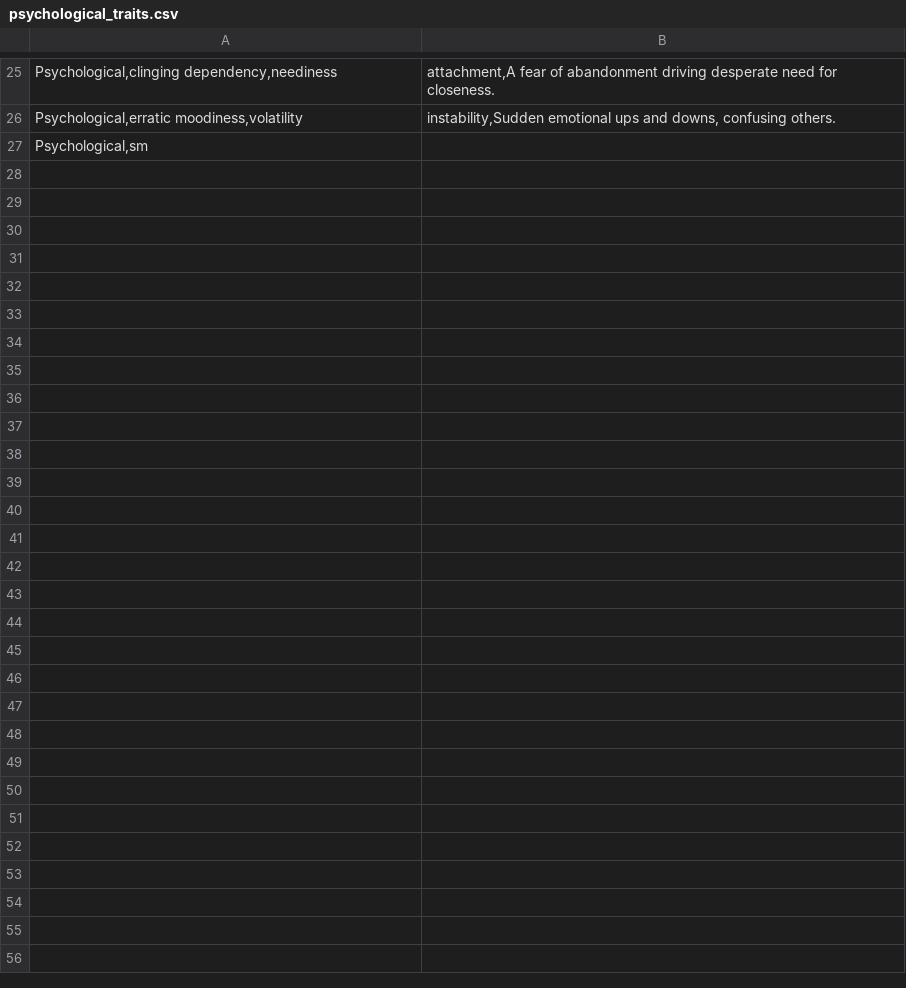
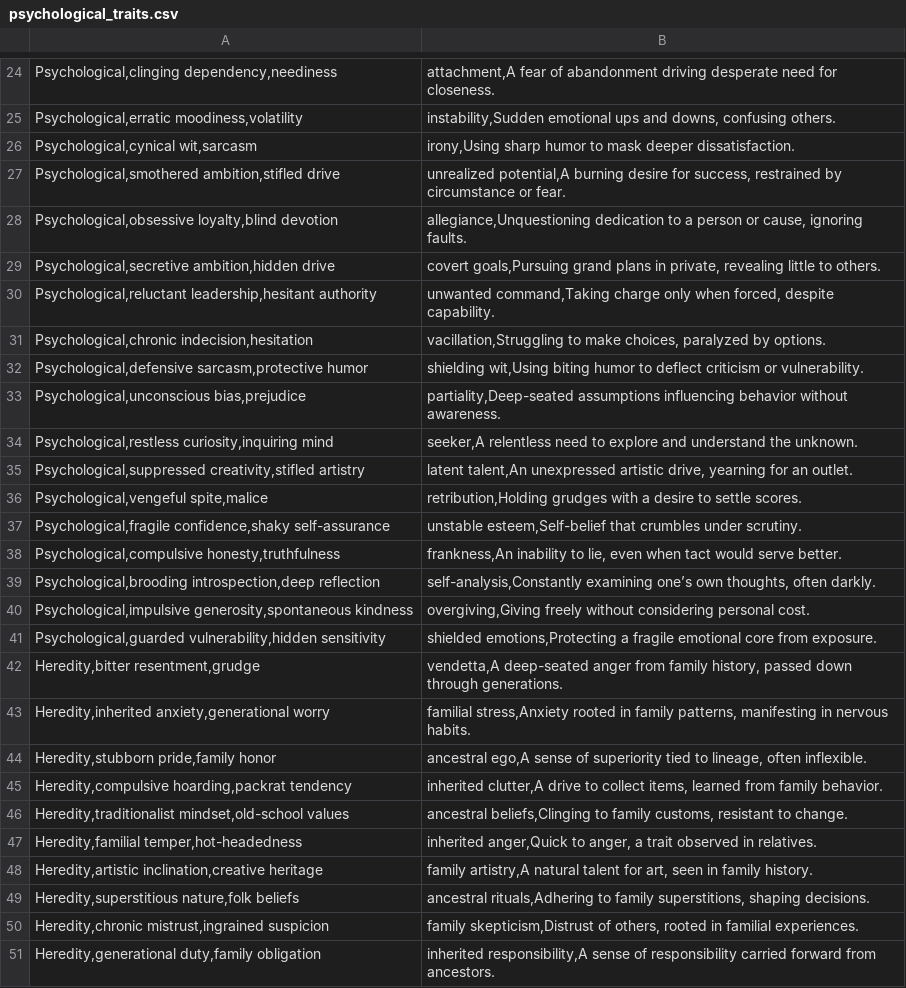
Before and after one commit to kappter/CharacterCraft, a CSV file: psychological_traits.csv, drawn as a sheet; only a part is shown, gaps mark what is left out; the diff covers the shown part only.

```diff
--- a/psychological_traits.csv
+++ b/psychological_traits.csv
@@ -26,2 +25,27 @@ Psychological,clinging dependency,neediness;attachment,A fear of abandonment dri
 Psychological,erratic moodiness,volatility;instability,Sudden emotional ups and downs, confusing others.
-Psychological,sm
+Psychological,cynical wit,sarcasm;irony,Using sharp humor to mask deeper dissatisfaction.
+Psychological,smothered ambition,stifled drive;unrealized potential,A burning desire for success, restrained by circumstance or fear.
+Psychological,obsessive loyalty,blind devotion;allegiance,Unquestioning dedication to a person or cause, ignoring faults.
+Psychological,secretive ambition,hidden drive;covert goals,Pursuing grand plans in private, revealing little to others.
+Psychological,reluctant leadership,hesitant authority;unwanted command,Taking charge only when forced, despite capability.
+Psychological,chronic indecision,hesitation;vacillation,Struggling to make choices, paralyzed by options.
+Psychological,defensive sarcasm,protective humor;shielding wit,Using biting humor to deflect criticism or vulnerability.
+Psychological,unconscious bias,prejudice;partiality,Deep-seated assumptions influencing behavior without awareness.
+Psychological,restless curiosity,inquiring mind;seeker,A relentless need to explore and understand the unknown.
+Psychological,suppressed creativity,stifled artistry;latent talent,An unexpressed artistic drive, yearning for an outlet.
+Psychological,vengeful spite,malice;retribution,Holding grudges with a desire to settle scores.
+Psychological,fragile confidence,shaky self-assurance;unstable esteem,Self-belief that crumbles under scrutiny.
+Psychological,compulsive honesty,truthfulness;frankness,An inability to lie, even when tact would serve better.
+Psychological,brooding introspection,deep reflection;self-analysis,Constantly examining one’s own thoughts, often darkly.
+Psychological,impulsive generosity,spontaneous kindness;overgiving,Giving freely without considering personal cost.
+Psychological,guarded vulnerability,hidden sensitivity;shielded emotions,Protecting a fragile emotional core from exposure.
+Heredity,bitter resentment,grudge;vendetta,A deep-seated anger from family history, passed down through generations.
+Heredity,inherited anxiety,generational worry;familial stress,Anxiety rooted in family patterns, manifesting in nervous habits.
+Heredity,stubborn pride,family honor;ancestral ego,A sense of superiority tied to lineage, often inflexible.
+Heredity,compulsive hoarding,packrat tendency;inherited clutter,A drive to collect items, learned from family behavior.
+Heredity,traditionalist mindset,old-school values;ancestral beliefs,Clinging to family customs, resistant to change.
+Heredity,familial temper,hot-headedness;inherited anger,Quick to anger, a trait observed in relatives.
+Heredity,artistic inclination,creative heritage;family artistry,A natural talent for art, seen in family history.
+Heredity,superstitious nature,folk beliefs;ancestral rituals,Adhering to family superstitions, shaping decisions.
+Heredity,chronic mistrust,ingrained suspicion;family skepticism,Distrust of others, rooted in familial experiences.
+Heredity,generational duty,family obligation;inherited responsibility,A sense of responsibility carried forward from ancestors.
```
Also changed, not shown: 1 removed row elsewhere in this file, 4 other files.
